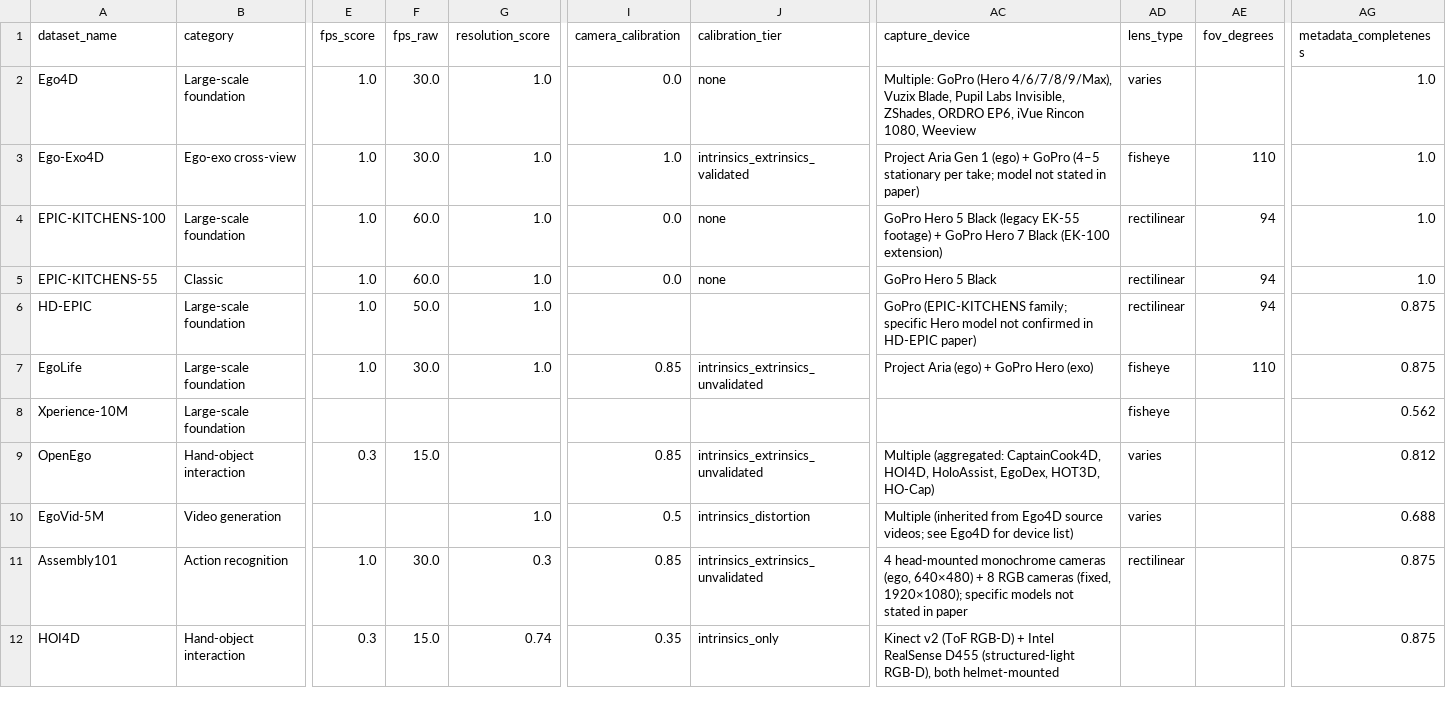
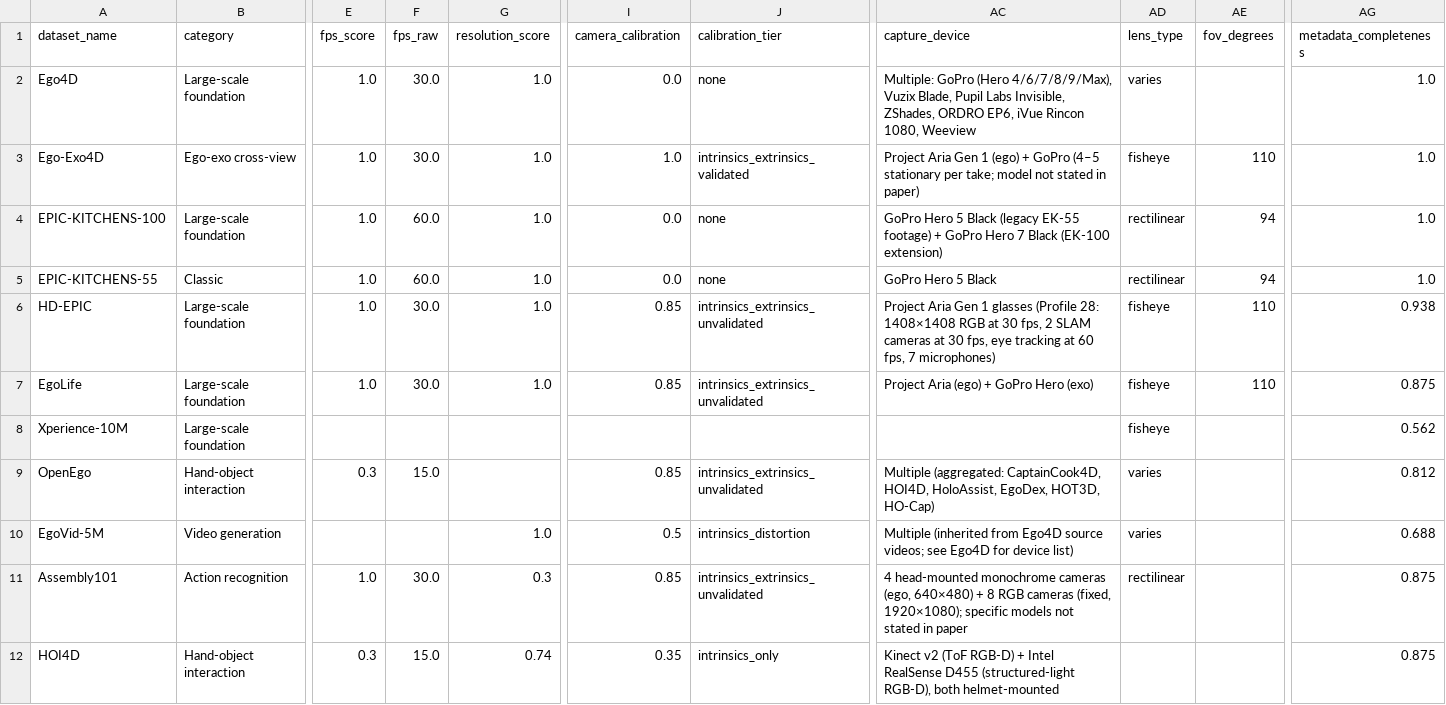
Before and after one commit to Varun-Nair/open-data-eval, a CSV file: data/quality-profiles/metadata_eval_summary.csv, drawn as a sheet; only a part is shown, gaps mark what is left out; the diff names each change by its address in the sheet, - before the commit and + after, or states it on an @@ line.

```diff
--- a/data/quality-profiles/metadata_eval_summary.csv
+++ b/data/quality-profiles/metadata_eval_summary.csv
-F6 (fps_raw): 50.0
+F6 (fps_raw): 30.0
-I6 (camera_calibration): (empty)
+I6 (camera_calibration): 0.85
-J6 (calibration_tier): (empty)
+J6 (calibration_tier): intrinsics_extrinsics_unvalidated
-AC6 (capture_device): GoPro (EPIC-KITCHENS family; specific Hero model not confirmed in HD-EPIC paper)
+AC6 (capture_device): Project Aria Gen 1 glasses (Profile 28: 1408×1408 RGB at 30 fps, 2 SLAM cameras at 30 fps, eye tracking at 60 fps, 7 microphones)
-AD6 (lens_type): rectilinear
+AD6 (lens_type): fisheye
-AE6 (fov_degrees): 94
+AE6 (fov_degrees): 110
-AG6 (metadata_completeness): 0.875
+AG6 (metadata_completeness): 0.938
```
Also changed, not shown: data/ego-datasets/ego_dataset_catalog.csv, 40 other files.
